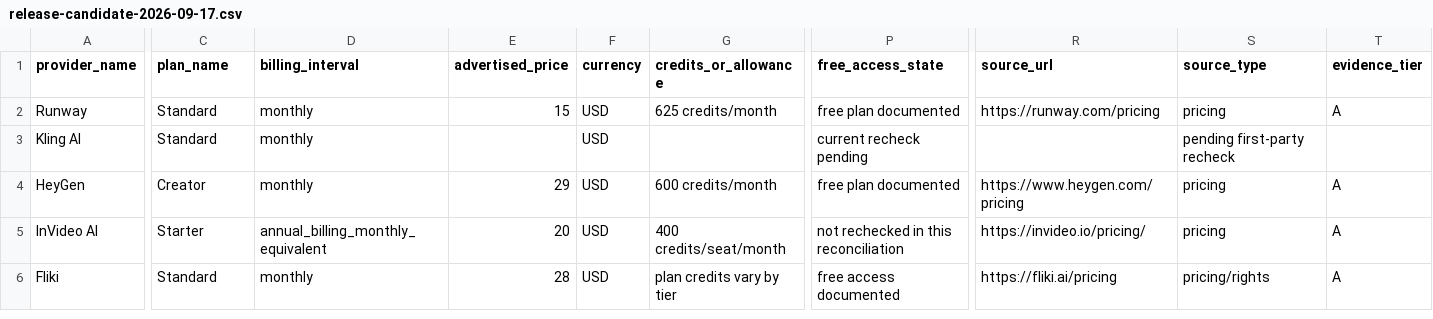
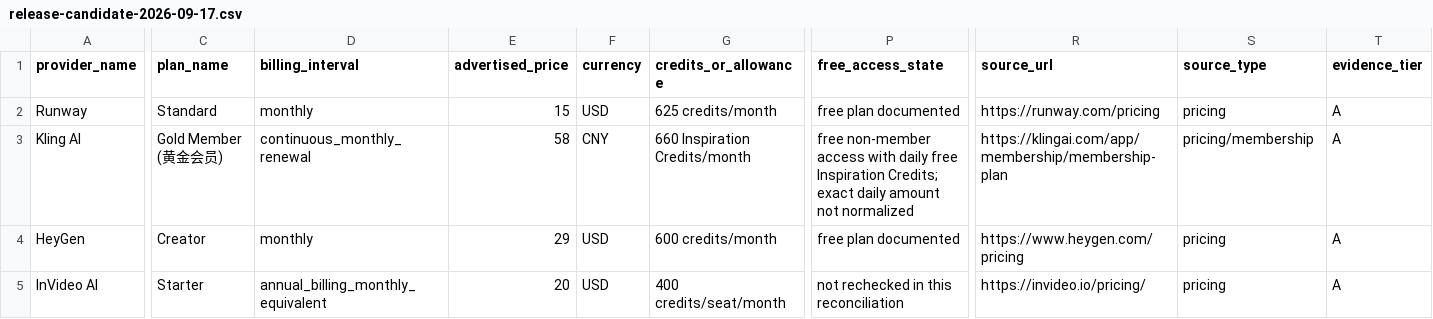
Before and after one commit to baraemest-gif/ai-video-signal-research, a CSV file: datasets/release-candidate-2026-09-17.csv, drawn as a sheet; only a part is shown, gaps mark what is left out; the shorter side is filled out with more unchanged rows; the diff covers the shown part only; the diff names each change by its address in the sheet, - before the commit and + after, or states it on an @@ line.

Commit message:
Resolve Kling current public CNY membership pricing

```diff
--- a/datasets/release-candidate-2026-09-17.csv
+++ b/datasets/release-candidate-2026-09-17.csv
-C3 (plan_name): Standard
+C3 (plan_name): Gold Member (黄金会员)
-D3 (billing_interval): monthly
+D3 (billing_interval): continuous_monthly_renewal
-E3 (advertised_price): (empty)
+E3 (advertised_price): 58
-F3 (currency): USD
+F3 (currency): CNY
-G3 (credits_or_allowance): (empty)
+G3 (credits_or_allowance): 660 Inspiration Credits/month
-P3 (free_access_state): current recheck pending
+P3 (free_access_state): free non-member access with daily free Inspiration Credits; exact daily amount not normalized
-R3 (source_url): (empty)
+R3 (source_url): https://klingai.com/app/membership/membership-plan
-S3 (source_type): pending first-party recheck
+S3 (source_type): pricing/membership
-T3 (evidence_tier): (empty)
+T3 (evidence_tier): A
```
Also changed, not shown: 3 edited cells elsewhere in this file.
